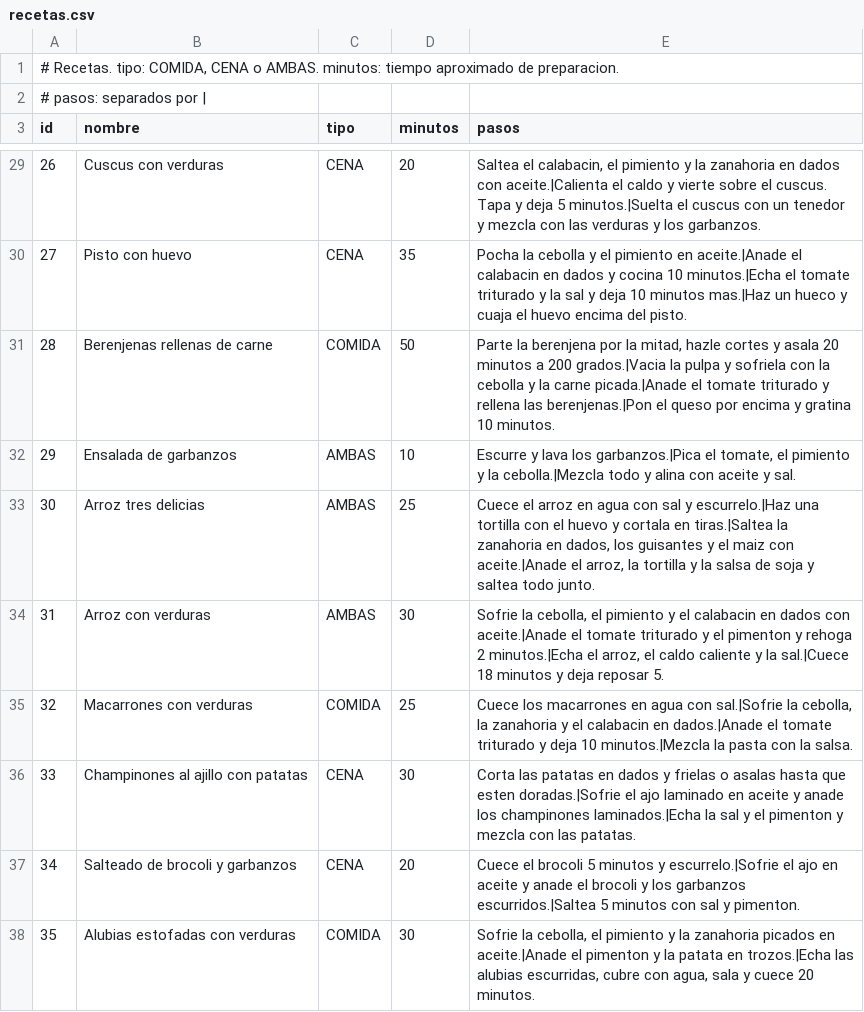
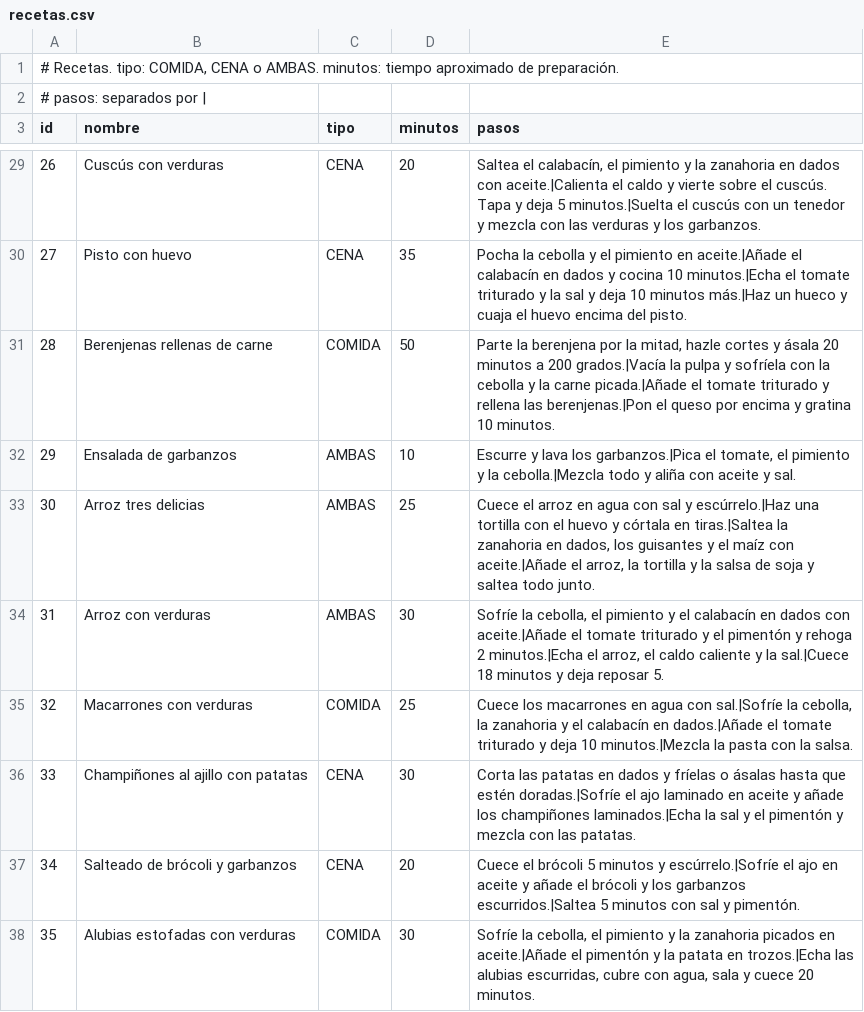
Before and after one commit to AdrianCaroMel/TFG-Recetas, a CSV file: app/src/main/assets/recetas.csv, drawn as a sheet; only a part is shown, gaps mark what is left out; the diff covers the shown part only.

```diff
--- a/app/src/main/assets/recetas.csv
+++ b/app/src/main/assets/recetas.csv
@@ -1,2 +1,2 @@
-# Recetas. tipo: COMIDA, CENA o AMBAS. minutos: tiempo aproximado de preparacion.
+# Recetas. tipo: COMIDA, CENA o AMBAS. minutos: tiempo aproximado de preparación.
 # pasos: separados por |
@@ -29,10 +29,10 @@ id;nombre;tipo;minutos;pasos
-26;Cuscus con verduras;CENA;20;Saltea el calabacin, el pimiento y la zanahoria en dados con aceite.|Calienta el caldo y vierte sobre el cuscus. Tapa y deja 5 minutos.|Suelta el cuscus con un tenedor y mezcla con las verduras y los garbanzos.
-27;Pisto con huevo;CENA;35;Pocha la cebolla y el pimiento en aceite.|Anade el calabacin en dados y cocina 10 minutos.|Echa el tomate triturado y la sal y deja 10 minutos mas.|Haz un hueco y cuaja el huevo encima del pisto.
-28;Berenjenas rellenas de carne;COMIDA;50;Parte la berenjena por la mitad, hazle cortes y asala 20 minutos a 200 grados.|Vacia la pulpa y sofriela con la cebolla y la carne picada.|Anade el tomate triturado y rellena las berenjenas.|Pon el queso por encima y gratina 10 minutos.
-29;Ensalada de garbanzos;AMBAS;10;Escurre y lava los garbanzos.|Pica el tomate, el pimiento y la cebolla.|Mezcla todo y alina con aceite y sal.
-30;Arroz tres delicias;AMBAS;25;Cuece el arroz en agua con sal y escurrelo.|Haz una tortilla con el huevo y cortala en tiras.|Saltea la zanahoria en dados, los guisantes y el maiz con aceite.|Anade el arroz, la tortilla y la salsa de soja y saltea todo junto.
-31;Arroz con verduras;AMBAS;30;Sofrie la cebolla, el pimiento y el calabacin en dados con aceite.|Anade el tomate triturado y el pimenton y rehoga 2 minutos.|Echa el arroz, el caldo caliente y la sal.|Cuece 18 minutos y deja reposar 5.
-32;Macarrones con verduras;COMIDA;25;Cuece los macarrones en agua con sal.|Sofrie la cebolla, la zanahoria y el calabacin en dados.|Anade el tomate triturado y deja 10 minutos.|Mezcla la pasta con la salsa.
-33;Champinones al ajillo con patatas;CENA;30;Corta las patatas en dados y frielas o asalas hasta que esten doradas.|Sofrie el ajo laminado en aceite y anade los champinones laminados.|Echa la sal y el pimenton y mezcla con las patatas.
-34;Salteado de brocoli y garbanzos;CENA;20;Cuece el brocoli 5 minutos y escurrelo.|Sofrie el ajo en aceite y anade el brocoli y los garbanzos escurridos.|Saltea 5 minutos con sal y pimenton.
-35;Alubias estofadas con verduras;COMIDA;30;Sofrie la cebolla, el pimiento y la zanahoria picados en aceite.|Anade el pimenton y la patata en trozos.|Echa las alubias escurridas, cubre con agua, sala y cuece 20 minutos.
+26;Cuscús con verduras;CENA;20;Saltea el calabacín, el pimiento y la zanahoria en dados con aceite.|Calienta el caldo y vierte sobre el cuscús. Tapa y deja 5 minutos.|Suelta el cuscús con un tenedor y mezcla con las verduras y los garbanzos.
+27;Pisto con huevo;CENA;35;Pocha la cebolla y el pimiento en aceite.|Añade el calabacín en dados y cocina 10 minutos.|Echa el tomate triturado y la sal y deja 10 minutos más.|Haz un hueco y cuaja el huevo encima del pisto.
+28;Berenjenas rellenas de carne;COMIDA;50;Parte la berenjena por la mitad, hazle cortes y ásala 20 minutos a 200 grados.|Vacía la pulpa y sofríela con la cebolla y la carne picada.|Añade el tomate triturado y rellena las berenjenas.|Pon el queso por encima y gratina 10 minutos.
+29;Ensalada de garbanzos;AMBAS;10;Escurre y lava los garbanzos.|Pica el tomate, el pimiento y la cebolla.|Mezcla todo y aliña con aceite y sal.
+30;Arroz tres delicias;AMBAS;25;Cuece el arroz en agua con sal y escúrrelo.|Haz una tortilla con el huevo y córtala en tiras.|Saltea la zanahoria en dados, los guisantes y el maíz con aceite.|Añade el arroz, la tortilla y la salsa de soja y saltea todo junto.
+31;Arroz con verduras;AMBAS;30;Sofríe la cebolla, el pimiento y el calabacín en dados con aceite.|Añade el tomate triturado y el pimentón y rehoga 2 minutos.|Echa el arroz, el caldo caliente y la sal.|Cuece 18 minutos y deja reposar 5.
+32;Macarrones con verduras;COMIDA;25;Cuece los macarrones en agua con sal.|Sofríe la cebolla, la zanahoria y el calabacín en dados.|Añade el tomate triturado y deja 10 minutos.|Mezcla la pasta con la salsa.
+33;Champiñones al ajillo con patatas;CENA;30;Corta las patatas en dados y fríelas o ásalas hasta que estén doradas.|Sofríe el ajo laminado en aceite y añade los champiñones laminados.|Echa la sal y el pimentón y mezcla con las patatas.
+34;Salteado de brócoli y garbanzos;CENA;20;Cuece el brócoli 5 minutos y escúrrelo.|Sofríe el ajo en aceite y añade el brócoli y los garbanzos escurridos.|Saltea 5 minutos con sal y pimentón.
+35;Alubias estofadas con verduras;COMIDA;30;Sofríe la cebolla, el pimiento y la zanahoria picados en aceite.|Añade el pimentón y la patata en trozos.|Echa las alubias escurridas, cubre con agua, sala y cuece 20 minutos.
```
Also changed, not shown: 31 edited cells elsewhere in this file, app/src/main/assets/productos.csv, 56 other files.
